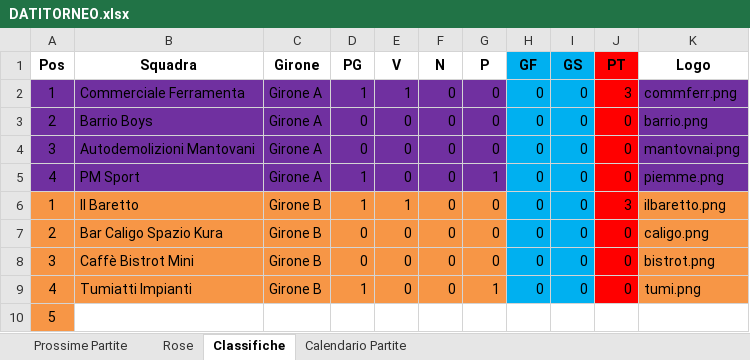
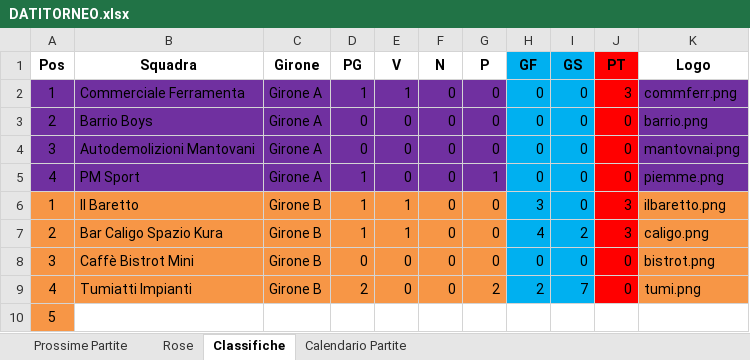
Before and after one commit to robertolibanora/FutRivals, an Excel workbook: DATITORNEO.xlsx, sheet Classifiche, drawn as a sheet; values as stored, in another font and other column widths than the file's, no borders; the diff names each change by its address in the sheet, - before the commit and + after, or states it on an @@ line.

```diff
--- a/DATITORNEO.xlsx (sheet Classifiche)
+++ b/DATITORNEO.xlsx (sheet Classifiche)
-H6 (GF): 0
+H6 (GF): 3
-D7 (PG): 0
+D7 (PG): 1
-E7 (V): 0
+E7 (V): 1
-H7 (GF): 0
+H7 (GF): 4
-I7 (GS): 0
+I7 (GS): 2
-J7 (PT): 0
+J7 (PT): 3
-D9 (PG): 1
+D9 (PG): 2
-G9 (P): 1
+G9 (P): 2
-H9 (GF): 0
+H9 (GF): 2
-I9 (GS): 0
+I9 (GS): 7
```
Also changed, not shown: 1 other file.
